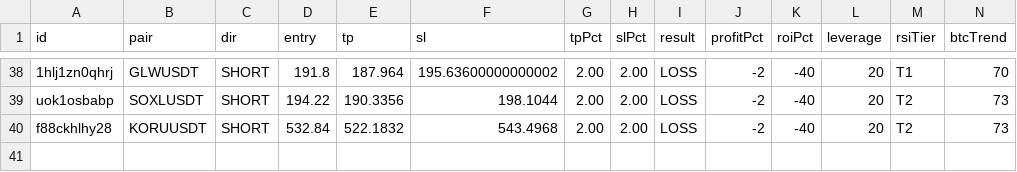
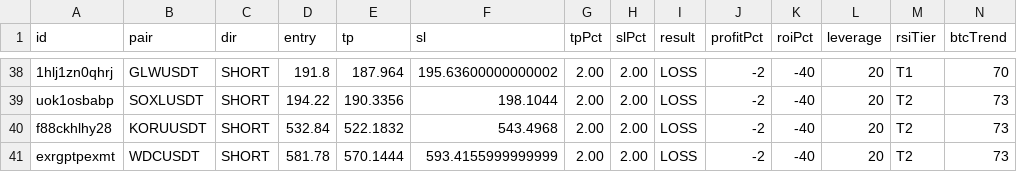
Before and after one commit to kangscalpingv3/kangscalping, a CSV file: trades.csv, drawn as a sheet; only a part is shown, gaps mark what is left out; rows hold the shown columns only; the diff names each change by its address in the sheet, - before the commit and + after, or states it on an @@ line.

Commit message:
📝 Auto-record trade: WDCUSDT hit LOSS (via Web Dashboard)

```diff
--- a/trades.csv
+++ b/trades.csv
+row 41: exrgptpexmt | WDCUSDT | SHORT | 581.78 | 570.1444 | 593.4155999999999 | 2.00 | 2.00 | LOSS | -2 | -40 | 20 | T2 | 73
```
